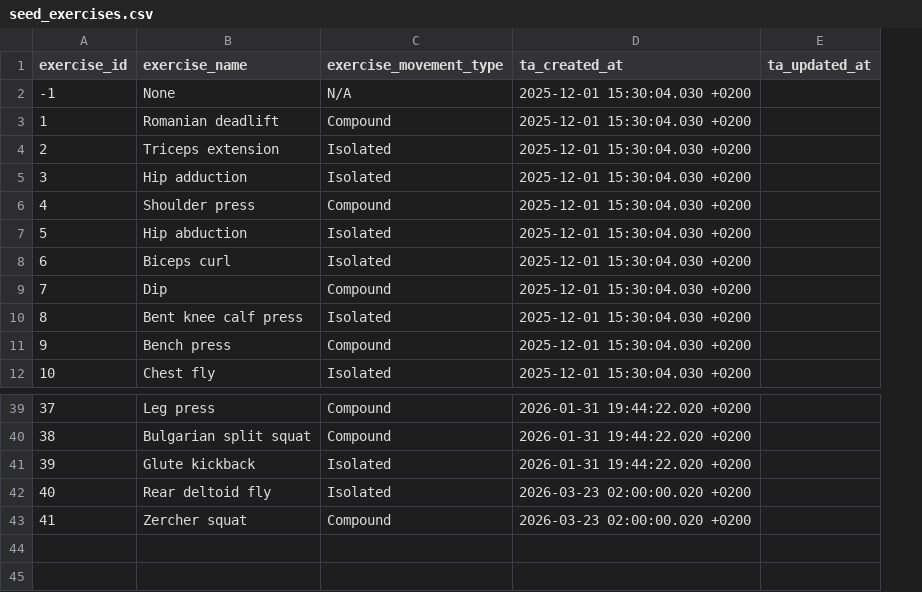
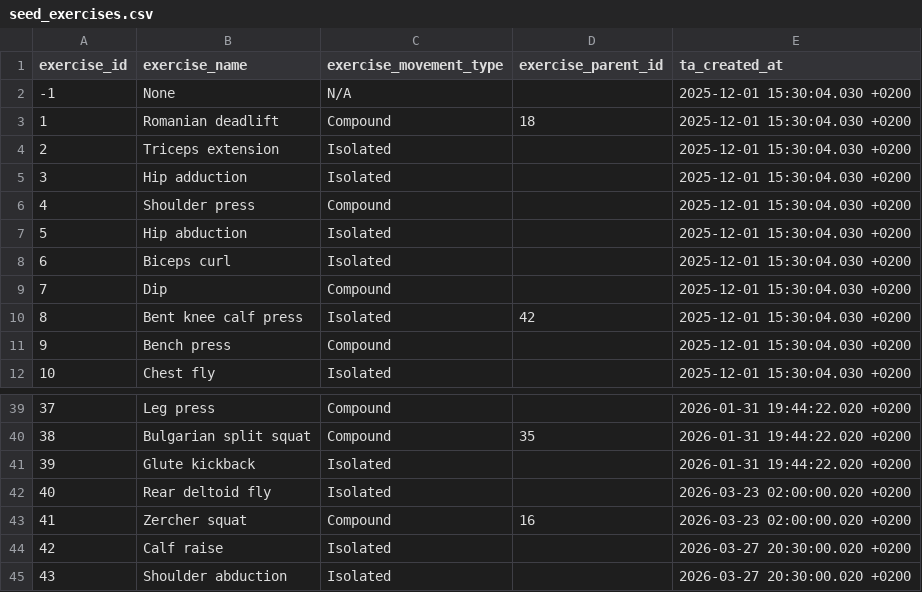
Before and after one commit to Codrul-si-Petro/Gym-Assistant, a CSV file: db/transformation/seeds/seed_exercises.csv, drawn as a sheet; only a part is shown, gaps mark what is left out; removed rows and columns are numbered as before the commit, all else as after; the diff names each change by its address in the sheet, - before the commit and + after, or states it on an @@ line.

Commit message:
add hierarchies and tests to only use leaves in bridge table

```diff
--- a/db/transformation/seeds/seed_exercises.csv
+++ b/db/transformation/seeds/seed_exercises.csv
+column D (exercise_parent_id), rows 3-10: 18 |  |  |  |  |  |  | 42; rows 40-43: 35 |  |  | 16
-column E (ta_updated_at), empty
+row 44: 42 | Calf raise | Isolated |  | 2026-03-27 20:30:00.020 +0200
+row 45: 43 | Shoulder abduction | Isolated |  | 2026-03-27 20:30:00.020 +0200
```
Also changed, not shown: db/transformation/seeds/seed_attachments.csv, db/transformation/seeds/seed_equipment.csv, 11 other files.
